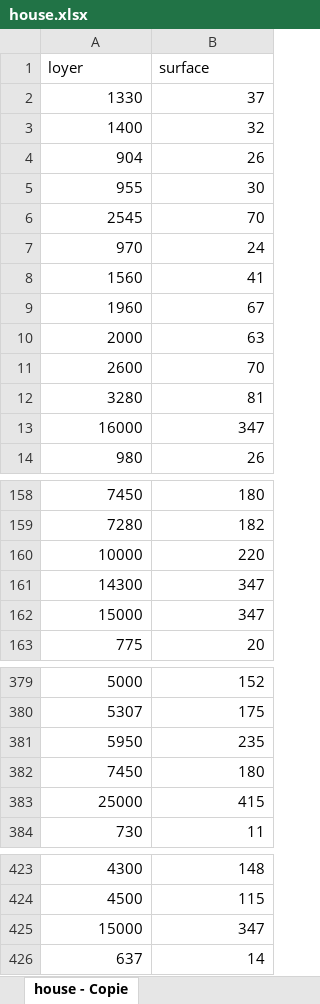
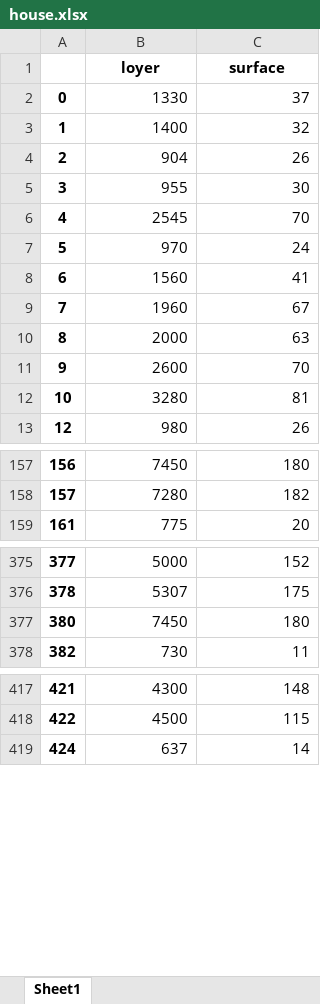
Before and after one commit to cyrilvincent/python, an Excel workbook: data/house/house.xlsx, sheet Sheet1, drawn as a sheet; only a part is shown, gaps mark what is left out; values as stored, in another font and other column widths than the file's, no borders; removed rows and columns are numbered as before the commit, all else as after; the diff covers the shown part only; the diff names each change by its address in the sheet, - before the commit and + after, or states it on an @@ line.

```diff
--- a/data/house/house.xlsx (sheet Sheet1)
+++ b/data/house/house.xlsx (sheet Sheet1)
-sheet tab: house - Copie
+sheet tab: Sheet1
+column A, rows 2-13: 0 | 1 | 2 | 3 | 4 | 5 | 6 | 7 | 8 | 9 | 10 | 12; rows 157-159: 156 | 157 | 161; rows 375-378: 377 | 378 | 380 | 382; rows 417-419: 421 | 422 | 424
@@ B1:C1 bold: off → on, alignment: left → center @@
-row 13: 16000 | 347
-row 160: 10000 | 220
-row 161: 14300 | 347
-row 162: 15000 | 347
-row 381: 5950 | 235
-row 383: 25000 | 415
-row 425: 15000 | 347
```
Also changed, not shown: 2 removed rows elsewhere in this sheet, 1 other file.
